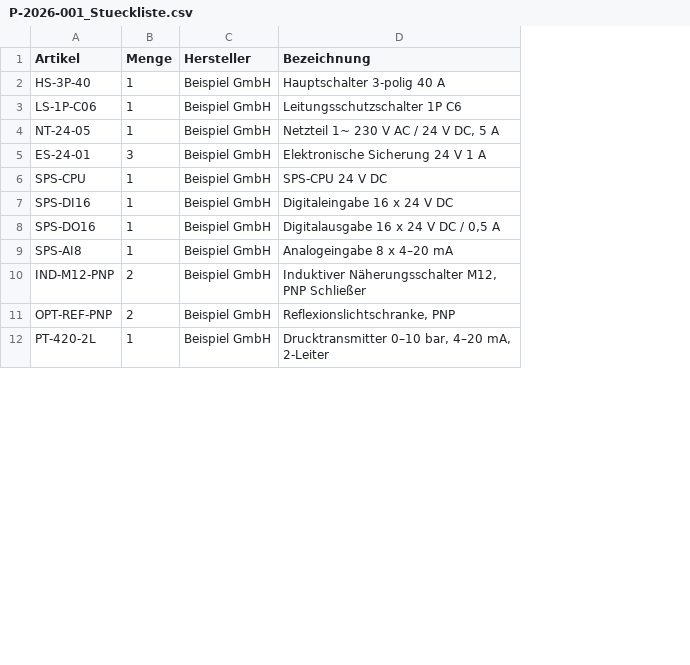
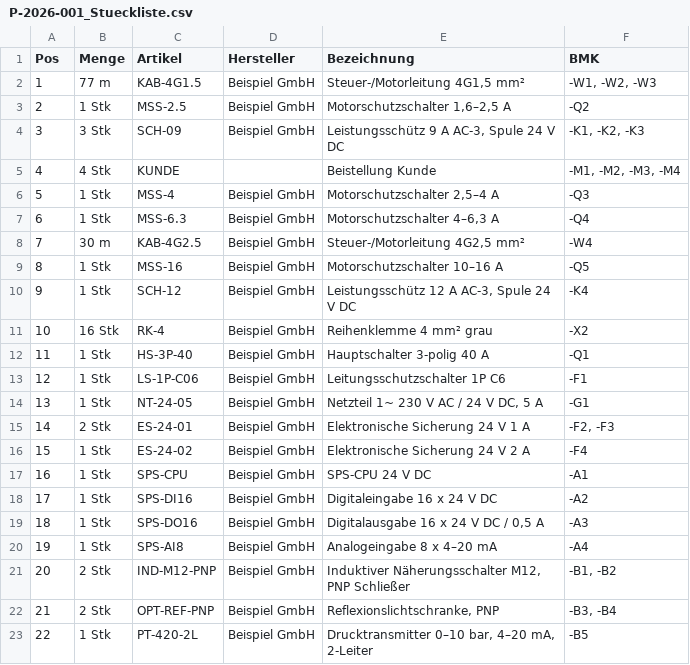
Before and after one commit to gokel2001-debug/Claude, a CSV file: schaltplan_generator/beispiele/ergebnis/P-2026-001_Stueckliste.csv, drawn as a sheet; only a part is shown; removed rows and columns are numbered as before the commit, all else as after; the diff names each change by its address in the sheet, - before the commit and + after, or states it on an @@ line.

```diff
--- a/schaltplan_generator/beispiele/ergebnis/P-2026-001_Stueckliste.csv
+++ b/schaltplan_generator/beispiele/ergebnis/P-2026-001_Stueckliste.csv
+column A (Pos), rows 12-15: 11 | 12 | 13 | 14; rows 17-23: 16 | 17 | 18 | 19 | 20 | 21 | 22
+column B (Menge), rows 12-15: 1 Stk | 1 Stk | 1 Stk | 2 Stk; rows 17-23: 1 Stk | 1 Stk | 1 Stk | 1 Stk | 2 Stk | 2 Stk | 1 Stk
-column B (Menge), rows 2-12: 1 | 1 | 1 | 3 | 1 | 1 | 1 | 1 | 2 | 2 | 1
+column F (BMK), rows 12-15: -Q1 | -F1 | -G1 | -F2, -F3; rows 17-23: -A1 | -A2 | -A3 | -A4 | -B1, -B2 | -B3, -B4 | -B5
+row 2: 1 | 77 m | KAB-4G1.5 | Beispiel GmbH | Steuer-/Motorleitung 4G1,5 mm² | -W1, -W2, -W3
+row 3: 2 | 1 Stk | MSS-2.5 | Beispiel GmbH | Motorschutzschalter 1,6–2,5 A | -Q2
+row 4: 3 | 3 Stk | SCH-09 | Beispiel GmbH | Leistungsschütz 9 A AC-3, Spule 24 V DC | -K1, -K2, -K3
+row 5: 4 | 4 Stk | KUNDE |  | Beistellung Kunde | -M1, -M2, -M3, -M4
+row 6: 5 | 1 Stk | MSS-4 | Beispiel GmbH | Motorschutzschalter 2,5–4 A | -Q3
+row 7: 6 | 1 Stk | MSS-6.3 | Beispiel GmbH | Motorschutzschalter 4–6,3 A | -Q4
+row 8: 7 | 30 m | KAB-4G2.5 | Beispiel GmbH | Steuer-/Motorleitung 4G2,5 mm² | -W4
+row 9: 8 | 1 Stk | MSS-16 | Beispiel GmbH | Motorschutzschalter 10–16 A | -Q5
+row 10: 9 | 1 Stk | SCH-12 | Beispiel GmbH | Leistungsschütz 12 A AC-3, Spule 24 V DC | -K4
+row 11: 10 | 16 Stk | RK-4 | Beispiel GmbH | Reihenklemme 4 mm² grau | -X2
+row 16: 15 | 1 Stk | ES-24-02 | Beispiel GmbH | Elektronische Sicherung 24 V 2 A | -F4
```
Also changed, not shown: 13 other files.
